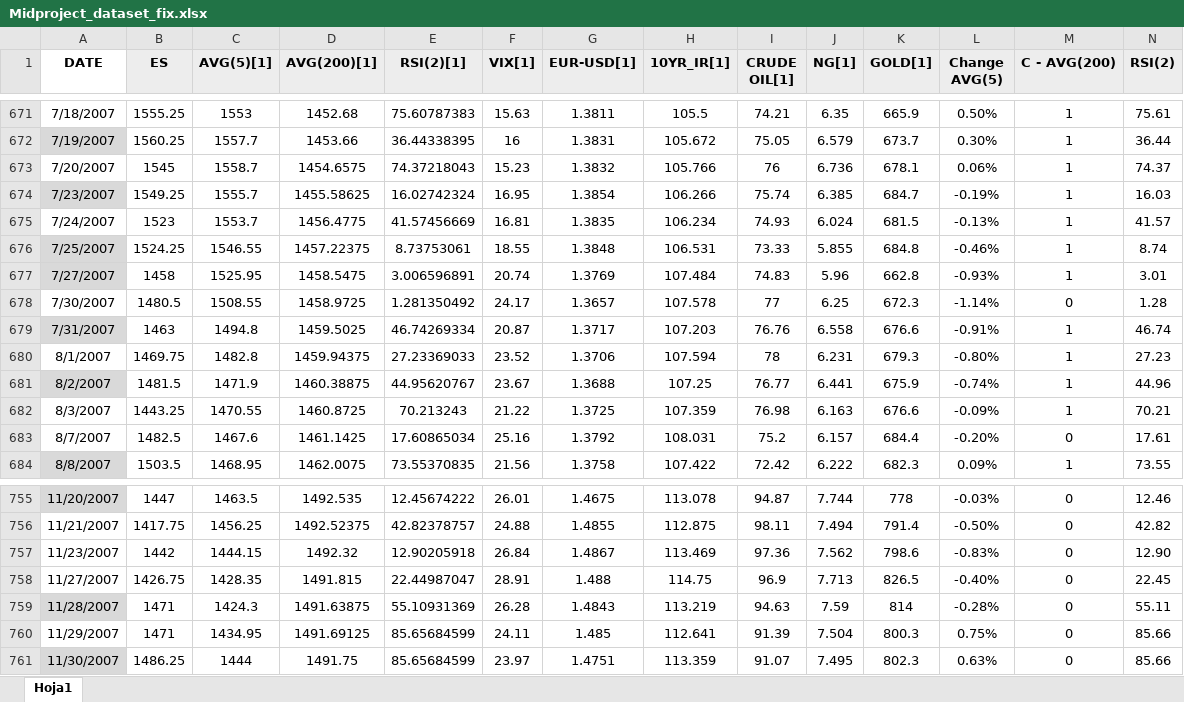
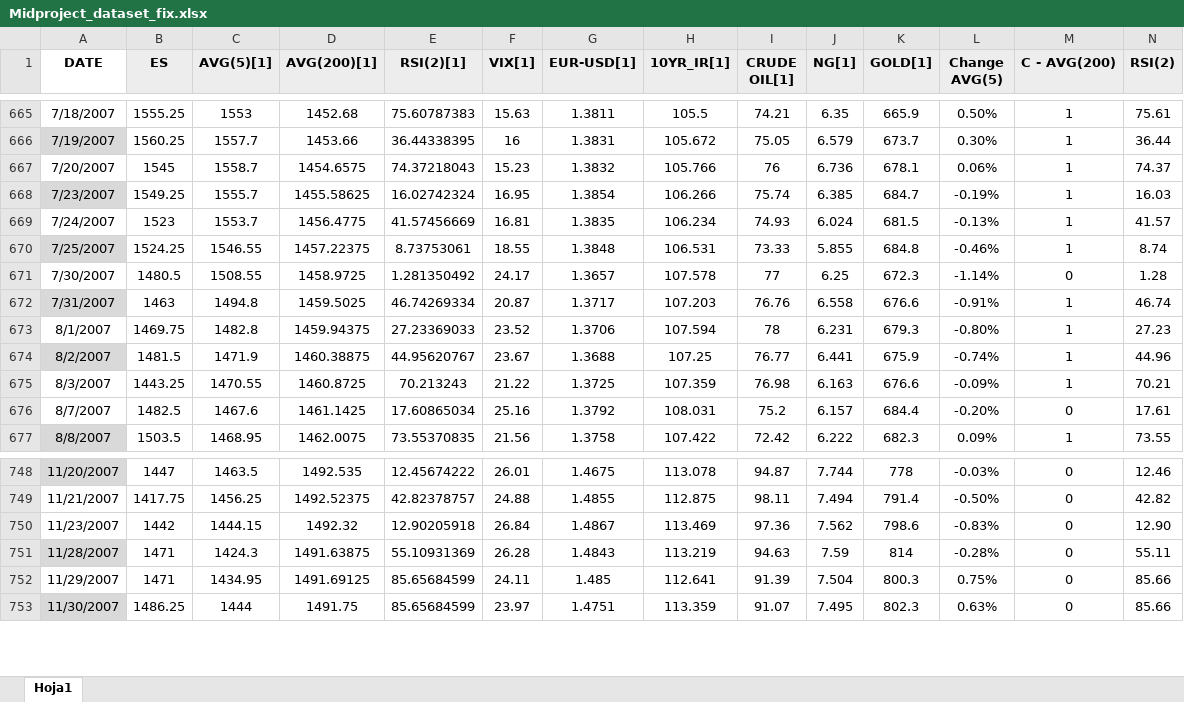
Before and after one commit to paulidl/Mid-bootcamp-project, an Excel workbook: Midproject_dataset_fix.xlsx, sheet Hoja1, drawn as a sheet; only a part is shown, gaps mark what is left out; values as stored, in another font and other column widths than the file's, no borders; rows hold the shown columns only; the diff covers the shown part only; the diff names each change by its address in the sheet, - before the commit and + after, or states it on an @@ line.

```diff
--- a/Midproject_dataset_fix.xlsx (sheet Hoja1)
+++ b/Midproject_dataset_fix.xlsx (sheet Hoja1)
-row 677: 7/27/2007 | 1458 | 1525.95 | 1458.5475 | 3.006596891 | 20.74 | 1.3769 | 107.484 | 74.83 | 5.96 | 662.8 | -0.93% | 1 | 3.01
-row 758: 11/27/2007 | 1426.75 | 1428.35 | 1491.815 | 22.44987047 | 28.91 | 1.488 | 114.75 | 96.9 | 7.713 | 826.5 | -0.40% | 0 | 22.45
```
Also changed, not shown: 6 removed rows elsewhere in this sheet.
